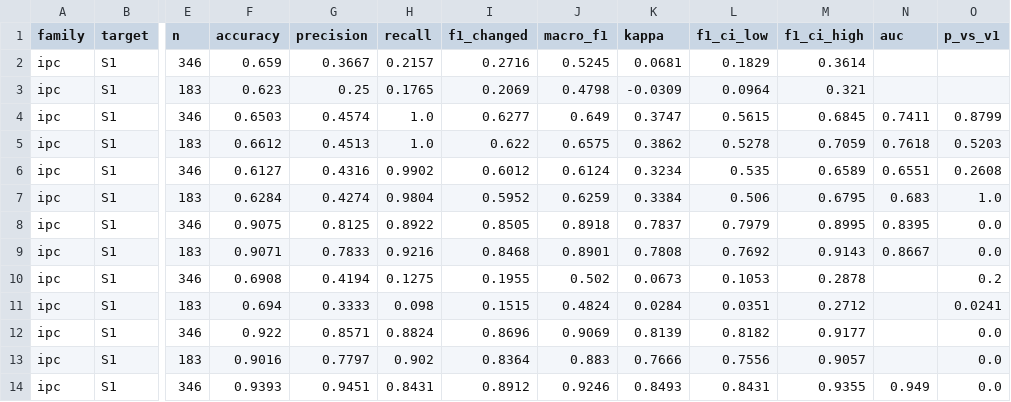
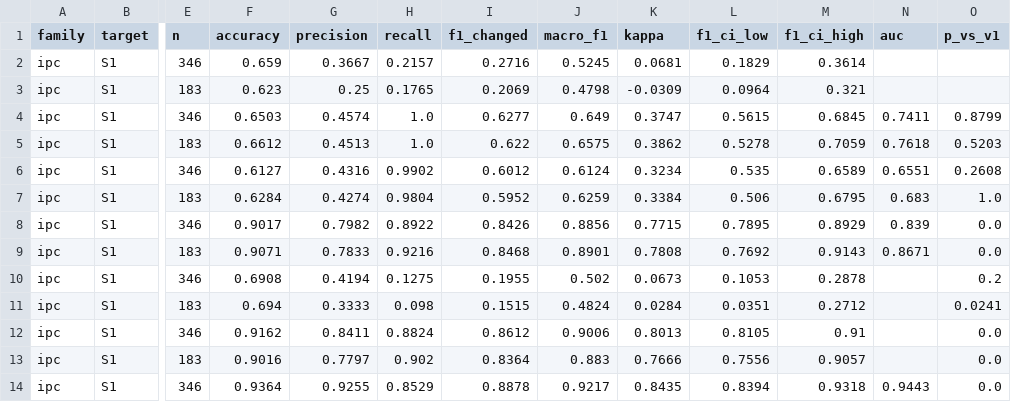
Before and after one commit to gauravrai1704/Kanoon-bridge, a CSV file: results/tables/drift_change_detection.csv, drawn as a sheet; only a part is shown, gaps mark what is left out; the diff covers the shown part only; the diff names each change by its address in the sheet, - before the commit and + after, or states it on an @@ line.

```diff
--- a/results/tables/drift_change_detection.csv
+++ b/results/tables/drift_change_detection.csv
-F8 (accuracy): 0.9075
+F8 (accuracy): 0.9017
-G8 (precision): 0.8125
+G8 (precision): 0.7982
-I8 (f1_changed): 0.8505
+I8 (f1_changed): 0.8426
-J8 (macro_f1): 0.8918
+J8 (macro_f1): 0.8856
-K8 (kappa): 0.7837
+K8 (kappa): 0.7715
-L8 (f1_ci_low): 0.7979
+L8 (f1_ci_low): 0.7895
-M8 (f1_ci_high): 0.8995
+M8 (f1_ci_high): 0.8929
-N8 (auc): 0.8395
+N8 (auc): 0.839
-N9 (auc): 0.8667
+N9 (auc): 0.8671
-F12 (accuracy): 0.922
+F12 (accuracy): 0.9162
-G12 (precision): 0.8571
+G12 (precision): 0.8411
-I12 (f1_changed): 0.8696
+I12 (f1_changed): 0.8612
-J12 (macro_f1): 0.9069
+J12 (macro_f1): 0.9006
-K12 (kappa): 0.8139
+K12 (kappa): 0.8013
-L12 (f1_ci_low): 0.8182
+L12 (f1_ci_low): 0.8105
-M12 (f1_ci_high): 0.9177
+M12 (f1_ci_high): 0.91
-F14 (accuracy): 0.9393
+F14 (accuracy): 0.9364
-G14 (precision): 0.9451
+G14 (precision): 0.9255
-H14 (recall): 0.8431
+H14 (recall): 0.8529
-I14 (f1_changed): 0.8912
+I14 (f1_changed): 0.8878
-J14 (macro_f1): 0.9246
+J14 (macro_f1): 0.9217
-K14 (kappa): 0.8493
+K14 (kappa): 0.8435
-L14 (f1_ci_low): 0.8431
+L14 (f1_ci_low): 0.8394
-M14 (f1_ci_high): 0.9355
+M14 (f1_ci_high): 0.9318
-N14 (auc): 0.949
+N14 (auc): 0.9443
```
Also changed, not shown: 41 edited cells elsewhere in this file, data/crosswalk/drift_pairs.csv, data/crosswalk/drift_sections.csv, 41 other files.
